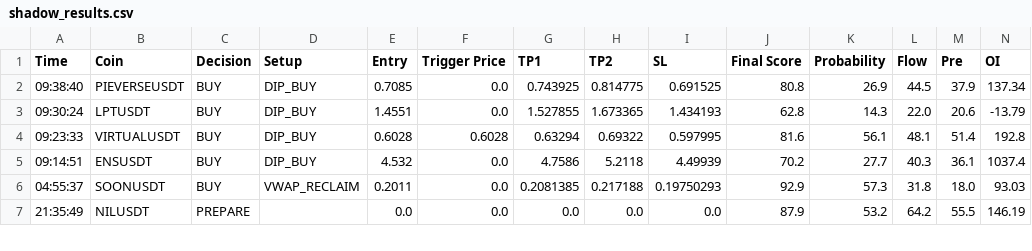
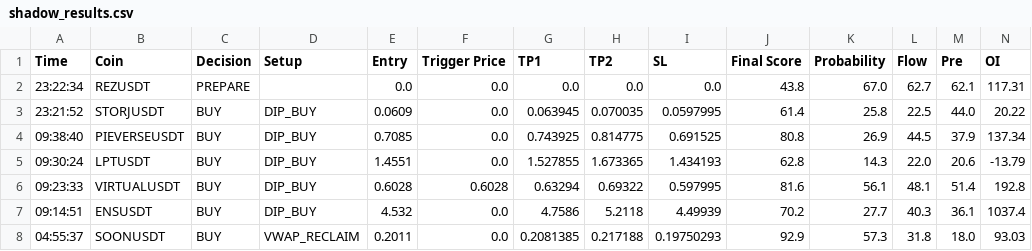
Before and after one commit to rank1984/crypto-bot, a CSV file: shadow_results.csv, drawn as a sheet; only a part is shown; the shorter side is filled out with more unchanged rows; rows hold the shown columns only; the diff names each change by its address in the sheet, - before the commit and + after, or states it on an @@ line.

```diff
--- a/shadow_results.csv
+++ b/shadow_results.csv
+row 2: 23:22:34 | REZUSDT | PREPARE |  | 0.0 | 0.0 | 0.0 | 0.0 | 0.0 | 43.8 | 67.0 | 62.7 | 62.1 | 117.31
+row 3: 23:21:52 | STORJUSDT | BUY | DIP_BUY | 0.0609 | 0.0 | 0.063945 | 0.070035 | 0.0597995 | 61.4 | 25.8 | 22.5 | 44.0 | 20.22
```
Also changed, not shown: 1 other file.
